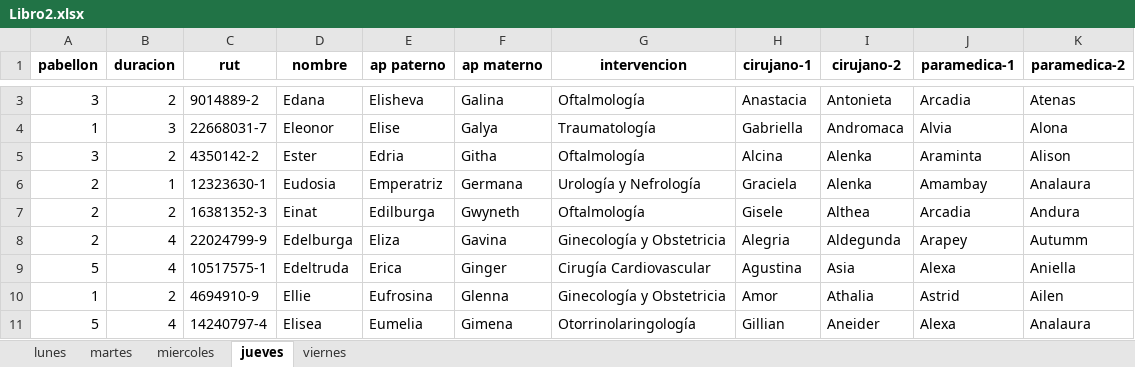
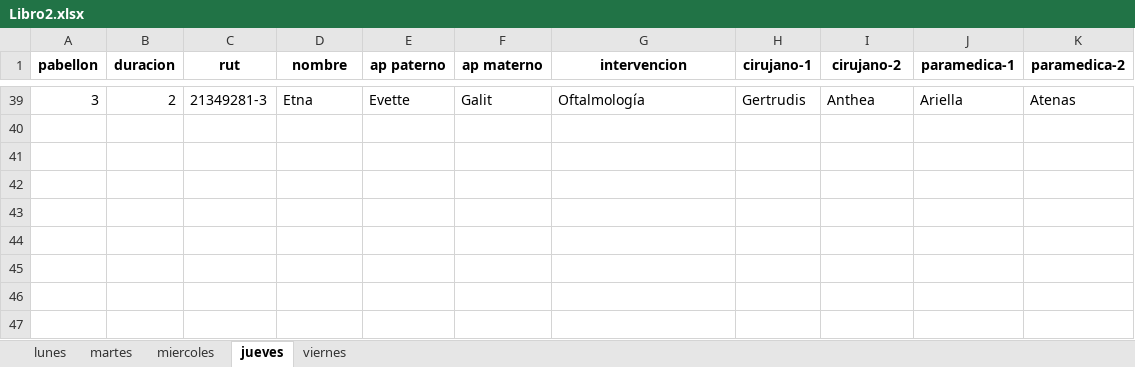
Before and after one commit to jfloresl/Waiting-list-optimization, an Excel workbook: Libro2.xlsx, sheet jueves, drawn as a sheet; only a part is shown, gaps mark what is left out; values as stored, in another font and other column widths than the file's, no borders; removed rows and columns are numbered as before the commit, all else as after; the diff covers the shown part only; the diff names each change by its address in the sheet, - before the commit and + after, or states it on an @@ line.

```diff
--- a/Libro2.xlsx (sheet jueves)
+++ b/Libro2.xlsx (sheet jueves)
-C39 (rut): 9014889-2
+C39 (rut): 21349281-3
-D39 (nombre): Edana
+D39 (nombre): Etna
-E39 (ap paterno): Elisheva
+E39 (ap paterno): Evette
-F39 (ap materno): Galina
+F39 (ap materno): Galit
-H39 (cirujano-1): Anastacia
+H39 (cirujano-1): Gertrudis
-I39 (cirujano-2): Antonieta
+I39 (cirujano-2): Anthea
-J39 (paramedica-1): Arcadia
+J39 (paramedica-1): Ariella
-row 4: 1 | 3 | 22668031-7 | Eleonor | Elise | Galya | Traumatología | Gabriella | Andromaca | Alvia | Alona
-row 5: 3 | 2 | 4350142-2 | Ester | Edria | Githa | Oftalmología | Alcina | Alenka | Araminta | Alison
-row 6: 2 | 1 | 12323630-1 | Eudosia | Emperatriz | Germana | Urología y Nefrología | Graciela | Alenka | Amambay | Analaura
-row 7: 2 | 2 | 16381352-3 | Einat | Edilburga | Gwyneth | Oftalmología | Gisele | Althea | Arcadia | Andura
-row 8: 2 | 4 | 22024799-9 | Edelburga | Eliza | Gavina | Ginecología y Obstetricia | Alegria | Aldegunda | Arapey | Autumm
-row 9: 5 | 4 | 10517575-1 | Edeltruda | Erica | Ginger | Cirugía Cardiovascular | Agustina | Asia | Alexa | Aniella
-row 10: 1 | 2 | 4694910-9 | Ellie | Eufrosina | Glenna | Ginecología y Obstetricia | Amor | Athalia | Astrid | Ailen
-row 11: 5 | 4 | 14240797-4 | Elisea | Eumelia | Gimena | Otorrinolaringología | Gillian | Aneider | Alexa | Analaura
```
Also changed, not shown: 37 added rows and 1 removed row elsewhere in this sheet, sheet lunes, sheet miercoles, sheet viernes, sheet martes, 3 other files.
